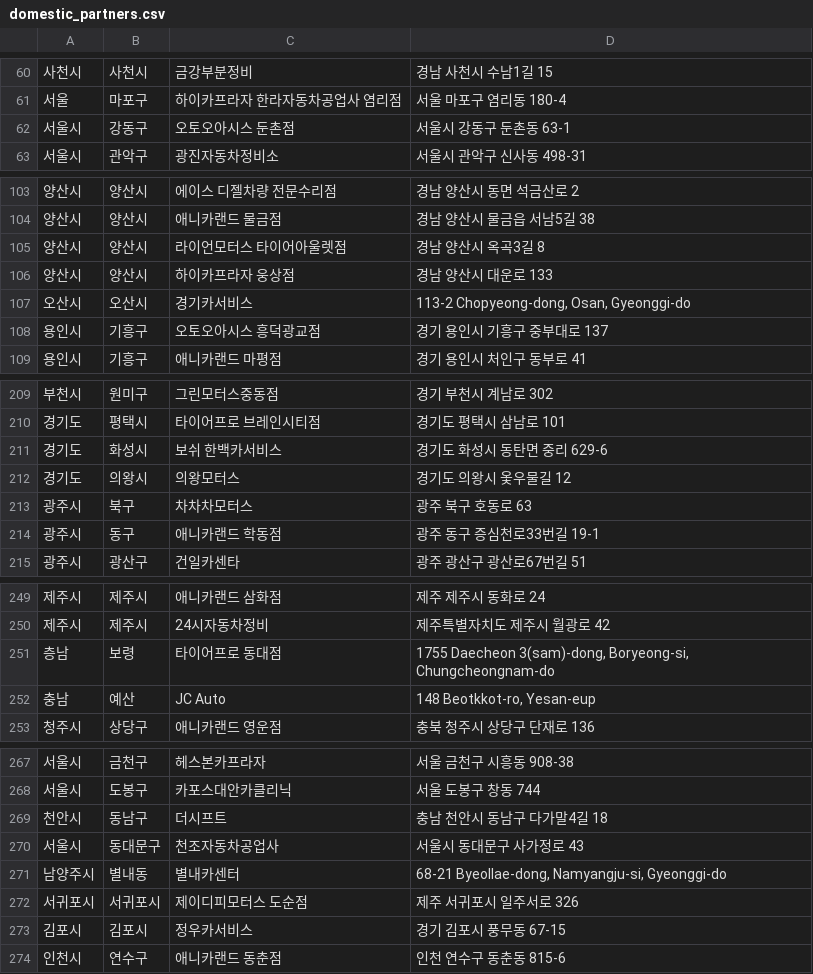
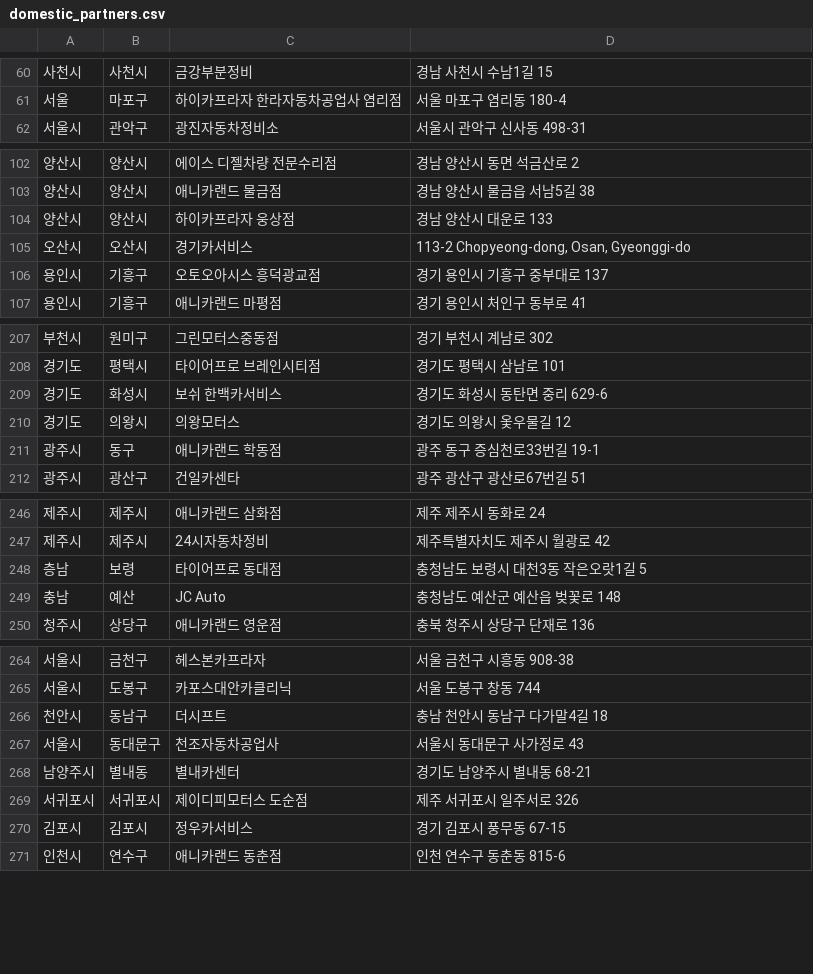
Before and after one commit to dongdong-e/domestic_partners, a CSV file: domestic_partners.csv, drawn as a sheet; only a part is shown, gaps mark what is left out; the diff covers the shown part only.

```diff
--- a/domestic_partners.csv
+++ b/domestic_partners.csv
@@ -61,3 +61,2 @@
 서울,마포구,하이카프라자 한라자동차공업사 염리점,서울 마포구 염리동 180-4
-서울시,강동구,오토오아시스 둔촌점,서울시 강동구 둔촌동 63-1
 서울시,관악구,광진자동차정비소,서울시 관악구 신사동 498-31
@@ -104,3 +103,2 @@
 양산시,양산시,애니카랜드 물금점,경남 양산시 물금읍 서남5길 38
-양산시,양산시,라이언모터스 타이어아울렛점,경남 양산시 옥곡3길 8
 양산시,양산시,하이카프라자 웅상점,경남 양산시 대운로 133
@@ -212,3 +210,2 @@
 경기도,의왕시,의왕모터스,경기도 의왕시 옻우물길 12
-광주시,북구,차차차모터스,광주 북구 호동로 63
 광주시,동구,애니카랜드 학동점,광주 동구 증심천로33번길 19-1
@@ -250,4 +247,4 @@
 제주시,제주시,24시자동차정비,제주특별자치도 제주시 월광로 42
-층남,보령,타이어프로 동대점,"1755 Daecheon 3(sam)-dong, Boryeong-si, Chungcheongnam-do"
-충남,예산,JC Auto,"148 Beotkkot-ro, Yesan-eup"
+층남,보령,타이어프로 동대점,충청남도 보령시 대천3동 작은오랏1길 5
+충남,예산,JC Auto,충청남도 예산군 예산읍 벚꽃로 148
 청주시,상당구,애니카랜드 영운점,충북 청주시 상당구 단재로 136
@@ -270,3 +267,3 @@
 서울시,동대문구,천조자동차공업사,서울시 동대문구 사가정로 43
-남양주시,별내동,별내카센터,"68-21 Byeollae-dong, Namyangju-si, Gyeonggi-do"
+남양주시,별내동,별내카센터,경기도 남양주시 별내동 68-21
 서귀포시,서귀포시,제이디피모터스 도순점,제주 서귀포시 일주서로 326
```
Also changed, not shown: 25 added rows elsewhere in this file, 2 other files.
